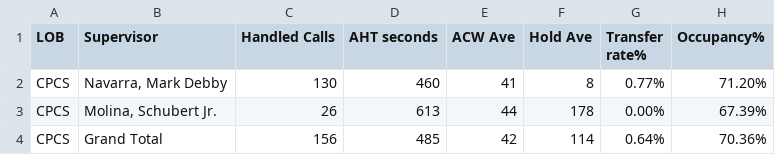
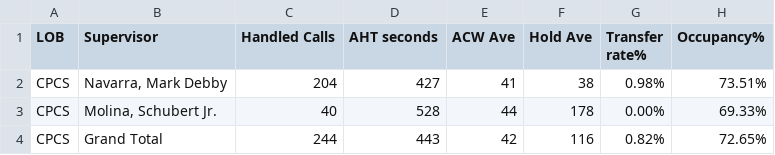
Before and after one commit to CGS-J/CPCS-AHT, a CSV file: cpcsAHT.csv, drawn as a sheet.

```diff
--- a/cpcsAHT.csv
+++ b/cpcsAHT.csv
@@ -1,4 +1,4 @@
 LOB,Supervisor,Handled Calls ,AHT seconds,ACW Ave,Hold Ave,Transfer rate%,Occupancy%
-CPCS,"Navarra, Mark Debby",130,460,41,8,0.77%,71.20%
-CPCS,"Molina, Schubert Jr.",26,613,44,178,0.00%,67.39%
-CPCS,Grand Total,156,485,42,114,0.64%,70.36%
+CPCS,"Navarra, Mark Debby",204,427,41,38,0.98%,73.51%
+CPCS,"Molina, Schubert Jr.",40,528,44,178,0.00%,69.33%
+CPCS,Grand Total,244,443,42,116,0.82%,72.65%
```
Also changed, not shown: cpcs.csv, 1 other file.
